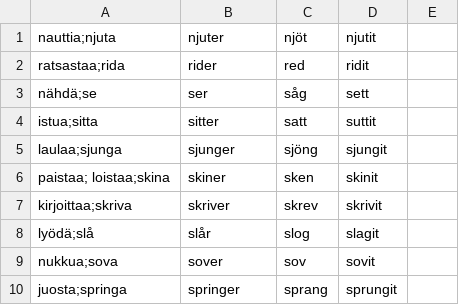
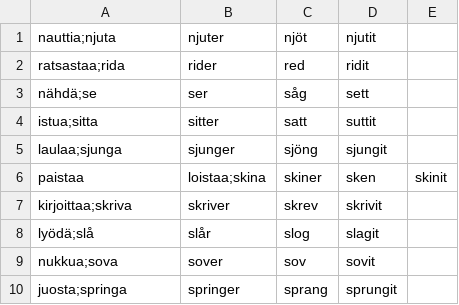
Before and after one commit to anttikiiveri/anttikiiveri.github.io, a CSV file: sanastot/på-gång-3-kolmannet10.csv, drawn as a sheet.

```diff
--- a/sanastot/på-gång-3-kolmannet10.csv
+++ b/sanastot/på-gång-3-kolmannet10.csv
@@ -5,3 +5,3 @@ istua;sitta, sitter, satt, suttit
 laulaa;sjunga, sjunger, sjöng, sjungit
-paistaa; loistaa;skina, skiner, sken, skinit
+paistaa, loistaa;skina, skiner, sken, skinit
 kirjoittaa;skriva, skriver, skrev, skrivit
```
Also changed, not shown: sanastot/på-gång-3-koe-epäsäännölliset-13.11.2026.csv, sanastot/på-gång-3-tokat10.csv.
